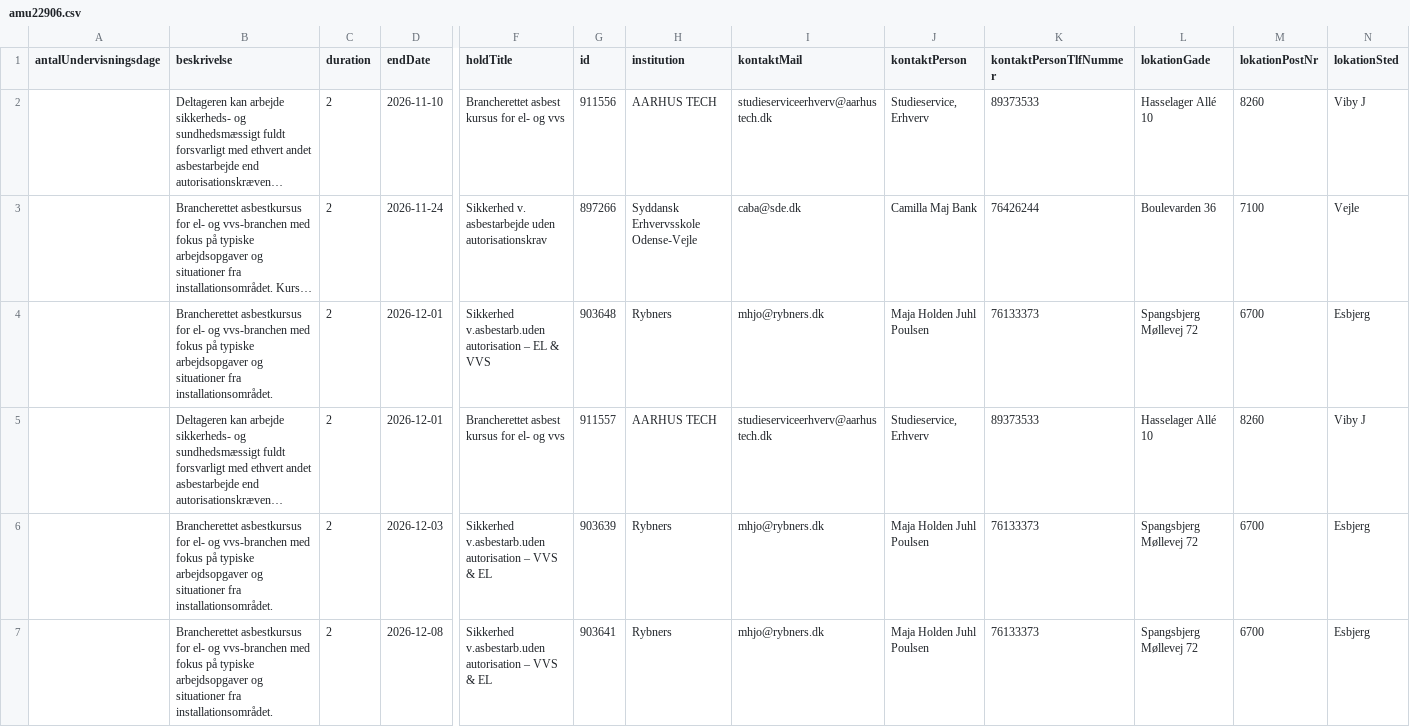
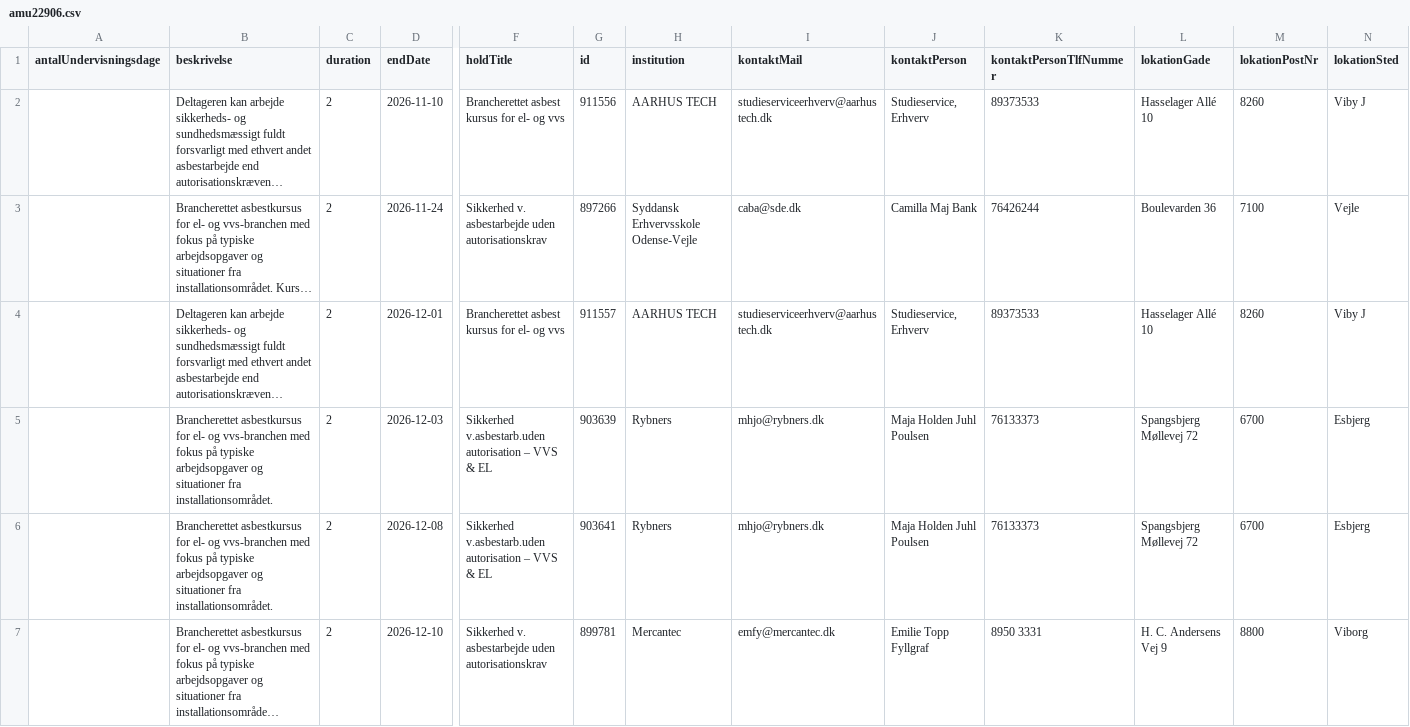
Before and after one commit to jpkevu/Voksenuddannelse, a CSV file: amu22906.csv, drawn as a sheet; only a part is shown, gaps mark what is left out; the shorter side is filled out with more unchanged rows; long unchanged cells end in …; removed rows and columns are numbered as before the commit, all else as after; rows hold the shown columns only; the diff covers the shown part only; the diff names each change by its address in the sheet, - before the commit and + after, or states it on an @@ line.

Commit message:
Automatisk opdatering af amu22906.csv

```diff
--- a/amu22906.csv
+++ b/amu22906.csv
-row 4:  | Brancherettet asbestkursus for el- og vvs-branchen med fokus på typiske arbejdsopgaver og situationer fra installationsområdet. | 2 | 2026-12-01 | Sikkerhed v.asbestarb.uden autorisation – EL & VVS | 903648 | Rybners | mhjo@rybners.dk | Maja Holden Juhl Poulsen | 76133373 | Spangsbjerg Møllevej 72 | 6700 | Esbjerg
```
Also changed, not shown: 3 added rows, 1 removed row and 8 edited cells elsewhere in this file.
